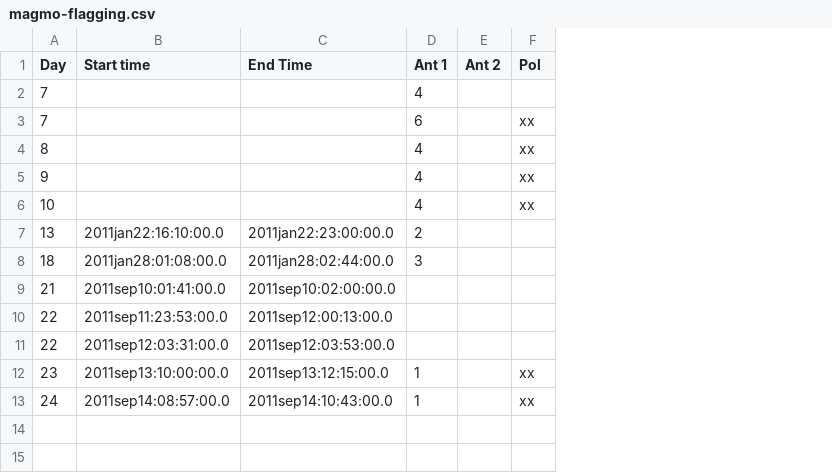
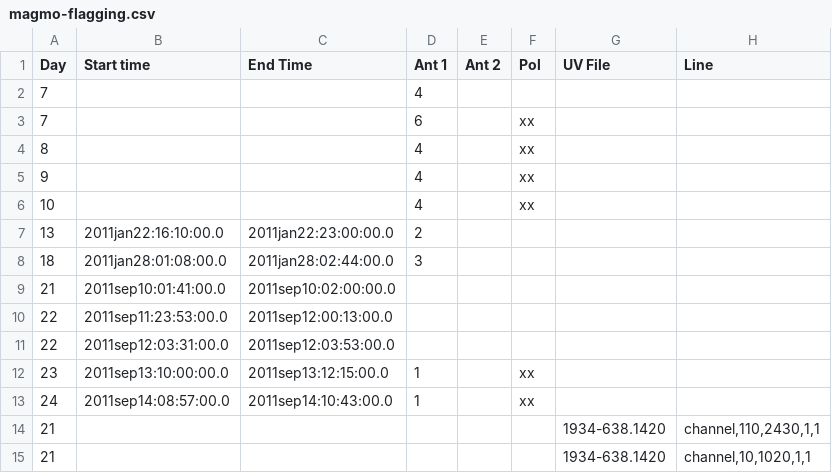
Before and after one commit to jd-au/magmo-HI, a CSV file: magmo-flagging.csv, drawn as a sheet; the diff names each change by its address in the sheet, - before the commit and + after, or states it on an @@ line.

Commit message:
Switch 2nd extracted IF to 1757 continuum Add source specific and line flagging

```diff
--- a/magmo-flagging.csv
+++ b/magmo-flagging.csv
+column G (UV File), empty
+column H (Line), empty
+row 14: 21 |  |  |  |  |  | 1934-638.1420 | channel,110,2430,1,1
+row 15: 21 |  |  |  |  |  | 1934-638.1420 | channel,10,1020,1,1
```
Also changed, not shown: 2 other files.
